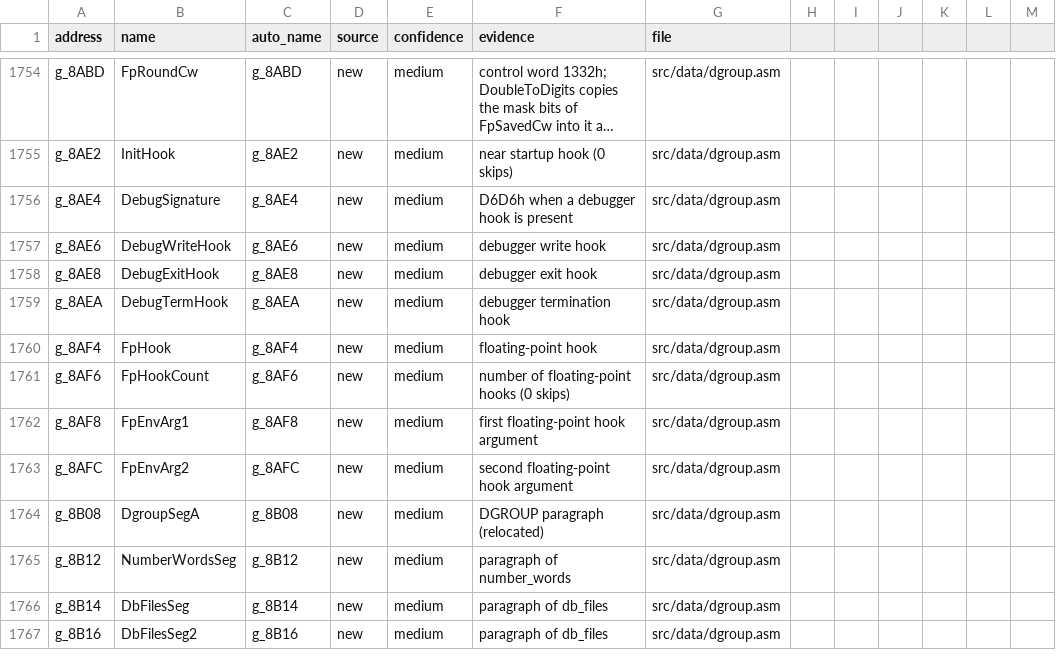
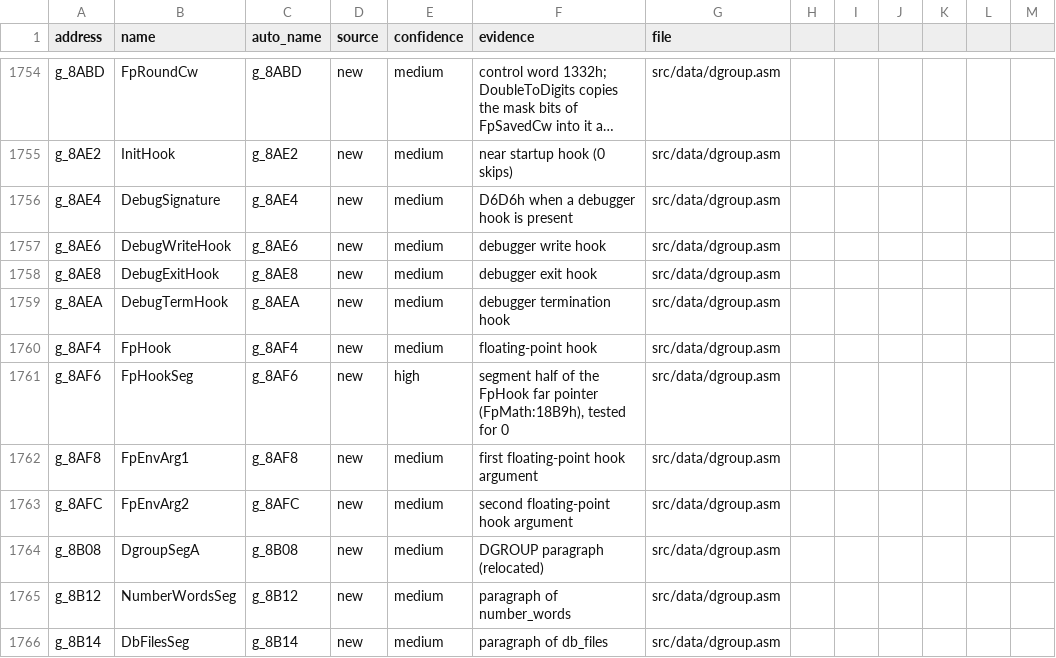
Before and after one commit to abdulahmad/NHL94PC, a CSV file: docs/name_map.csv, drawn as a sheet; only a part is shown, gaps mark what is left out; the shorter side is filled out with more unchanged rows; long unchanged cells end in ….

```diff
--- a/docs/name_map.csv
+++ b/docs/name_map.csv
@@ -1760,3 +1760,3 @@ g_8AEA,DebugTermHook,g_8AEA,new,medium,debugger termination hook,src/data/dgroup
 g_8AF4,FpHook,g_8AF4,new,medium,floating-point hook,src/data/dgroup.asm
-g_8AF6,FpHookCount,g_8AF6,new,medium,number of floating-point hooks (0 skips),src/data/dgroup.asm
+g_8AF6,FpHookSeg,g_8AF6,new,high,"segment half of the FpHook far pointer (FpMath:18B9h), tested for 0",src/data/dgroup.asm
 g_8AF8,FpEnvArg1,g_8AF8,new,medium,first floating-point hook argument,src/data/dgroup.asm
```
Also changed, not shown: 6 other files.
